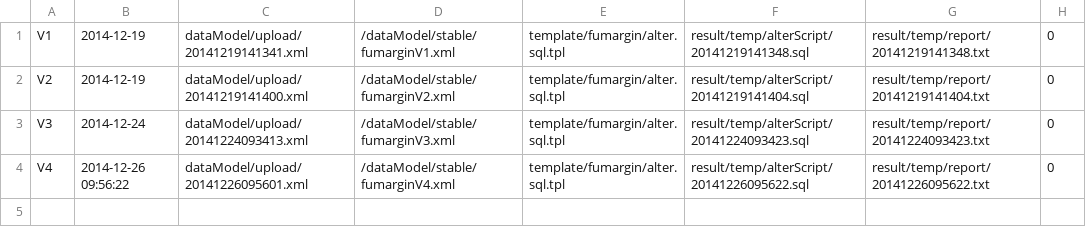
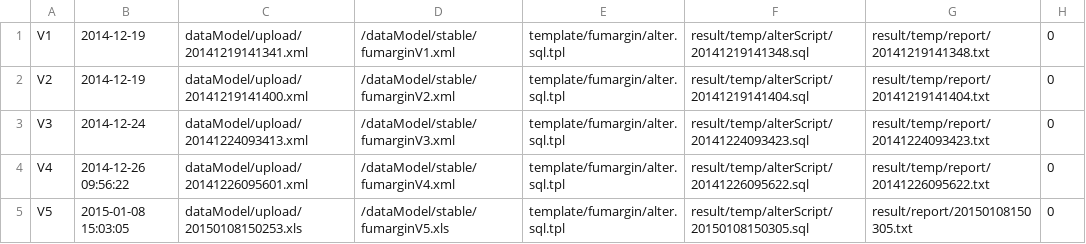
Before and after one commit to lijiguang2014/WebCompareTool, a CSV file: WebContent/db/fumargin/compareHistory.csv, drawn as a sheet; the diff names each change by its address in the sheet, - before the commit and + after, or states it on an @@ line.

```diff
--- a/WebContent/db/fumargin/compareHistory.csv
+++ b/WebContent/db/fumargin/compareHistory.csv
+row 5: V5 | 2015-01-08 15:03:05 | dataModel/upload/20150108150253.xls | /dataModel/stable/fumarginV5.xls | template/fumargin/alter.sql.tpl | result/temp/alterScript/20150108150305.sql | result/report/20150108150305.txt | 0
```
Also changed, not shown: 21 other files.
